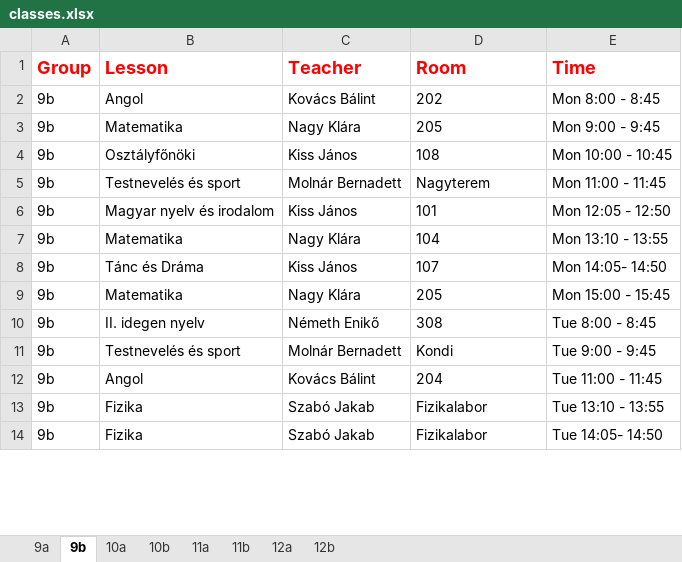
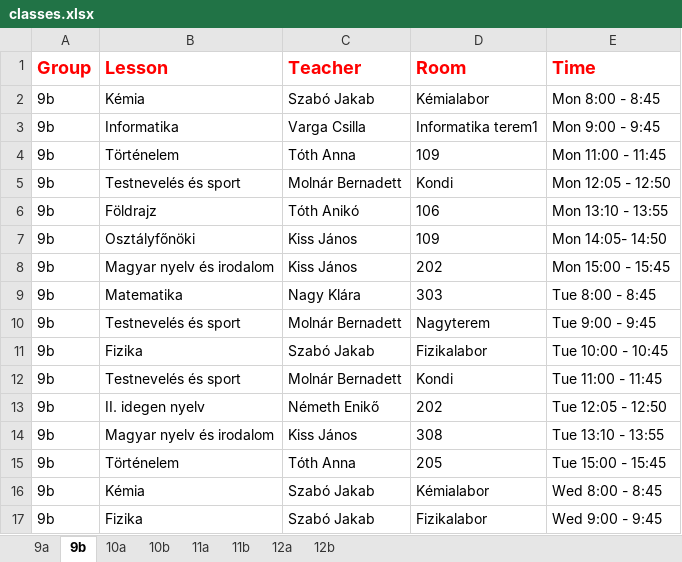
Before and after one commit to eszter1999/onlab, an Excel workbook: classes.xlsx, sheet 9b, drawn as a sheet; only a part is shown; values as stored, in another font and other column widths than the file's, no borders; removed rows and columns are numbered as before the commit, all else as after; the diff covers the shown part only; the diff names each change by its address in the sheet, - before the commit and + after, or states it on an @@ line.

```diff
--- a/classes.xlsx (sheet 9b)
+++ b/classes.xlsx (sheet 9b)
-B2 (Lesson): Angol
+B2 (Lesson): Kémia
-C2 (Teacher): Kovács Bálint
+C2 (Teacher): Szabó Jakab
-D2 (Room): 202
+D2 (Room): Kémialabor
-B3 (Lesson): Matematika
+B3 (Lesson): Informatika
-C3 (Teacher): Nagy Klára
+C3 (Teacher): Varga Csilla
-D3 (Room): 205
+D3 (Room): Informatika terem1
-B4 (Lesson): Osztályfőnöki
+B4 (Lesson): Történelem
-C4 (Teacher): Kiss János
+C4 (Teacher): Tóth Anna
-D4 (Room): 108
+D4 (Room): 109
-E4 (Time): Mon 10:00 - 10:45
+E4 (Time): Mon 11:00 - 11:45
-D5 (Room): Nagyterem
+D5 (Room): Kondi
-E5 (Time): Mon 11:00 - 11:45
+E5 (Time): Mon 12:05 - 12:50
+row 6: 9b | Földrajz | Tóth Anikó | 106 | Mon 13:10 - 13:55
-B7 (Lesson): Magyar nyelv és irodalom
+B7 (Lesson): Osztályfőnöki
-D7 (Room): 101
+D7 (Room): 109
-E7 (Time): Mon 12:05 - 12:50
+E7 (Time): Mon 14:05- 14:50
-row 7: 9b | Matematika | Nagy Klára | 104 | Mon 13:10 - 13:55
-B8 (Lesson): Tánc és Dráma
+B8 (Lesson): Magyar nyelv és irodalom
-D8 (Room): 107
+D8 (Room): 202
-E8 (Time): Mon 14:05- 14:50
+E8 (Time): Mon 15:00 - 15:45
-D9 (Room): 205
+D9 (Room): 303
-E9 (Time): Mon 15:00 - 15:45
+E9 (Time): Tue 8:00 - 8:45
-row 10: 9b | II. idegen nyelv | Németh Enikő | 308 | Tue 8:00 - 8:45
-D10 (Room): Kondi
+D10 (Room): Nagyterem
-row 12: 9b | Angol | Kovács Bálint | 204 | Tue 11:00 - 11:45
-E11 (Time): Tue 13:10 - 13:55
+E11 (Time): Tue 10:00 - 10:45
+row 12: 9b | Testnevelés és sport | Molnár Bernadett | Kondi | Tue 11:00 - 11:45
+row 13: 9b | II. idegen nyelv | Németh Enikő | 202 | Tue 12:05 - 12:50
+row 14: 9b | Magyar nyelv és irodalom | Kiss János | 308 | Tue 13:10 - 13:55
+row 15: 9b | Történelem | Tóth Anna | 205 | Tue 15:00 - 15:45
+row 16: 9b | Kémia | Szabó Jakab | Kémialabor | Wed 8:00 - 8:45
-E17 (Time): Tue 14:05- 14:50
+E17 (Time): Wed 9:00 - 9:45
```
Also changed, not shown: 9 added rows, 12 removed rows and 19 edited cells elsewhere in this sheet, sheet 11a, sheet 10b, sheet 9a, sheet 11b, sheet 12b, sheet 12a, 1 more sheet, 2 other files.
